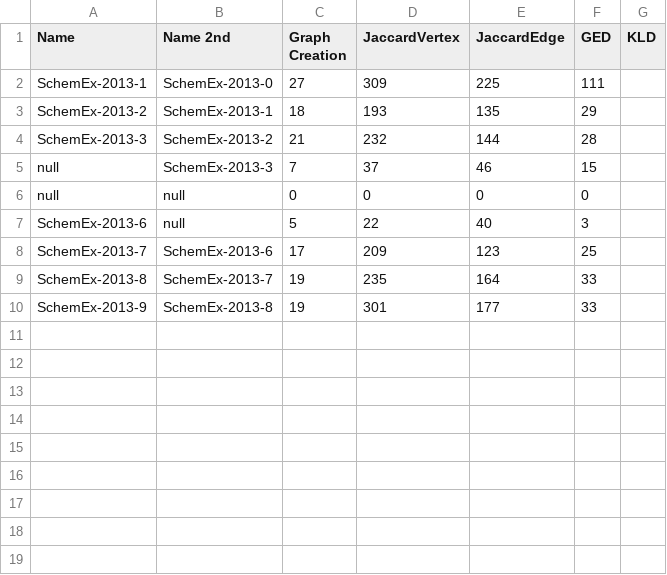
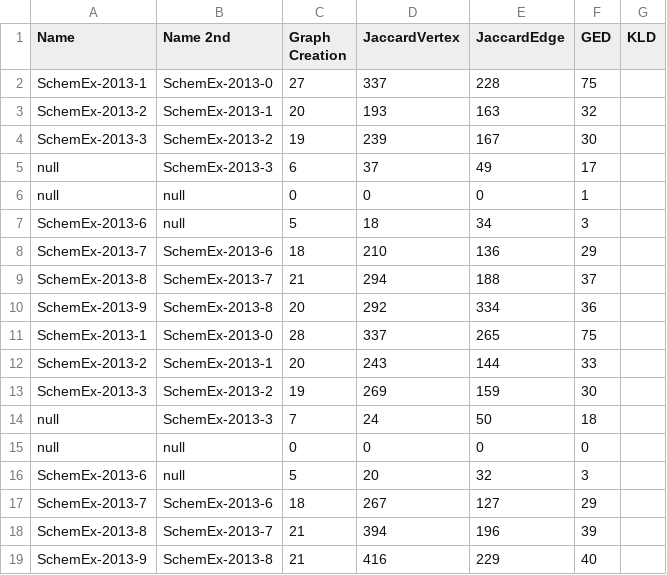
Before and after one commit to JustinMuecke/TemporalGraphDifferences, a CSV file: DiffernecesOfSummaries/Results/SchemEx-2013-binaryCompTimes.csv, drawn as a sheet.

```diff
--- a/DiffernecesOfSummaries/Results/SchemEx-2013-binaryCompTimes.csv
+++ b/DiffernecesOfSummaries/Results/SchemEx-2013-binaryCompTimes.csv
@@ -1,10 +1,19 @@
 Name, Name 2nd, Graph Creation, JaccardVertex, JaccardEdge, GED, KLD
-SchemEx-2013-1,SchemEx-2013-0,27,309,225,111
-SchemEx-2013-2,SchemEx-2013-1,18,193,135,29
-SchemEx-2013-3,SchemEx-2013-2,21,232,144,28
-null,SchemEx-2013-3,7,37,46,15
+SchemEx-2013-1,SchemEx-2013-0,27,337,228,75
+SchemEx-2013-2,SchemEx-2013-1,20,193,163,32
+SchemEx-2013-3,SchemEx-2013-2,19,239,167,30
+null,SchemEx-2013-3,6,37,49,17
+null,null,0,0,0,1
+SchemEx-2013-6,null,5,18,34,3
+SchemEx-2013-7,SchemEx-2013-6,18,210,136,29
+SchemEx-2013-8,SchemEx-2013-7,21,294,188,37
+SchemEx-2013-9,SchemEx-2013-8,20,292,334,36
+SchemEx-2013-1,SchemEx-2013-0,28,337,265,75
+SchemEx-2013-2,SchemEx-2013-1,20,243,144,33
+SchemEx-2013-3,SchemEx-2013-2,19,269,159,30
+null,SchemEx-2013-3,7,24,50,18
 null,null,0,0,0,0
-SchemEx-2013-6,null,5,22,40,3
-SchemEx-2013-7,SchemEx-2013-6,17,209,123,25
-SchemEx-2013-8,SchemEx-2013-7,19,235,164,33
-SchemEx-2013-9,SchemEx-2013-8,19,301,177,33
+SchemEx-2013-6,null,5,20,32,3
+SchemEx-2013-7,SchemEx-2013-6,18,267,127,29
+SchemEx-2013-8,SchemEx-2013-7,21,394,196,39
+SchemEx-2013-9,SchemEx-2013-8,21,416,229,40
```
Also changed, not shown: DiffernecesOfSummaries/Results/AC-2013-binaryResults.csv, DiffernecesOfSummaries/Results/AC-2013-unaryResults.csv, 17 other files.
